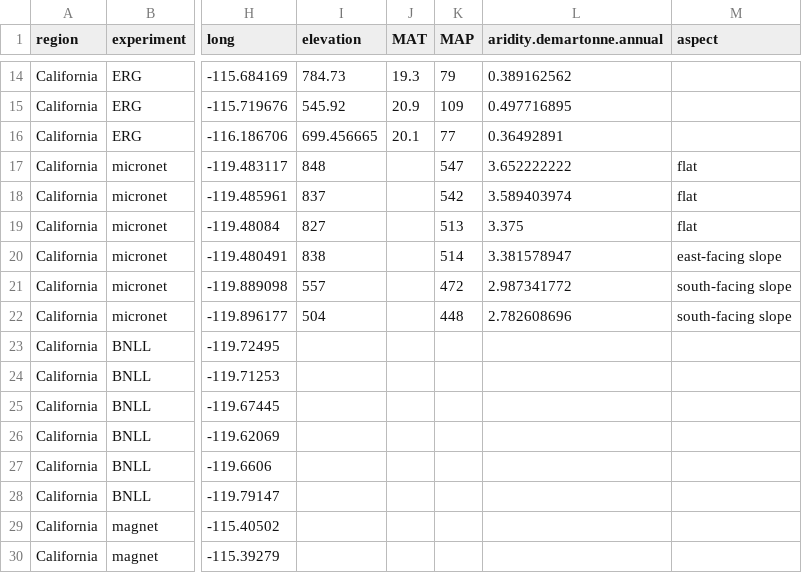
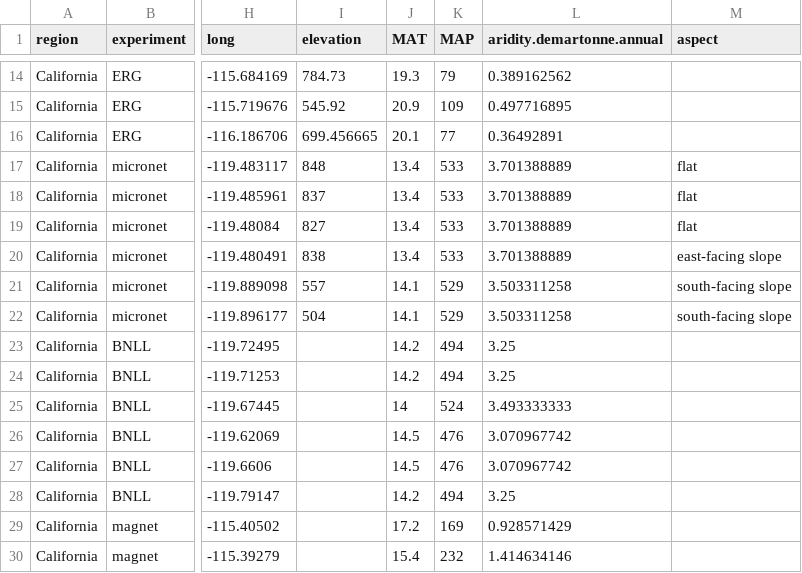
Before and after one commit to cjlortie/California_desert_ecology, a CSV file: data/regional_sites.csv, drawn as a sheet; only a part is shown, gaps mark what is left out; the diff covers the shown part only; the diff names each change by its address in the sheet, - before the commit and + after, or states it on an @@ line.

Commit message:
added final sites and updated data

```diff
--- a/data/regional_sites.csv
+++ b/data/regional_sites.csv
-J17:J20 (MAT): (empty)
+J17:J20 (MAT): 13.4
-K17 (MAP): 547
+K17 (MAP): 533
-L17 (aridity.demartonne.annual): 3.652222222
+L17 (aridity.demartonne.annual): 3.701388889
-K18 (MAP): 542
+K18 (MAP): 533
-L18 (aridity.demartonne.annual): 3.589403974
+L18 (aridity.demartonne.annual): 3.701388889
-K19 (MAP): 513
+K19 (MAP): 533
-L19 (aridity.demartonne.annual): 3.375
+L19 (aridity.demartonne.annual): 3.701388889
-K20 (MAP): 514
+K20 (MAP): 533
-L20 (aridity.demartonne.annual): 3.381578947
+L20 (aridity.demartonne.annual): 3.701388889
-J21:J22 (MAT): (empty)
+J21:J22 (MAT): 14.1
-K21 (MAP): 472
+K21 (MAP): 529
-L21 (aridity.demartonne.annual): 2.987341772
+L21 (aridity.demartonne.annual): 3.503311258
-K22 (MAP): 448
+K22 (MAP): 529
-L22 (aridity.demartonne.annual): 2.782608696
+L22 (aridity.demartonne.annual): 3.503311258
-J23:J24 (MAT): (empty)
+J23:J24 (MAT): 14.2
-K23:K24 (MAP): (empty)
+K23:K24 (MAP): 494
-L23:L24 (aridity.demartonne.annual): (empty)
+L23:L24 (aridity.demartonne.annual): 3.25
-J25 (MAT): (empty)
+J25 (MAT): 14
-K25 (MAP): (empty)
+K25 (MAP): 524
-L25 (aridity.demartonne.annual): (empty)
+L25 (aridity.demartonne.annual): 3.493333333
-J26:J27 (MAT): (empty)
+J26:J27 (MAT): 14.5
-K26:K27 (MAP): (empty)
+K26:K27 (MAP): 476
-L26:L27 (aridity.demartonne.annual): (empty)
+L26:L27 (aridity.demartonne.annual): 3.070967742
-J28 (MAT): (empty)
+J28 (MAT): 14.2
-K28 (MAP): (empty)
+K28 (MAP): 494
-L28 (aridity.demartonne.annual): (empty)
+L28 (aridity.demartonne.annual): 3.25
-J29 (MAT): (empty)
+J29 (MAT): 17.2
-K29 (MAP): (empty)
+K29 (MAP): 169
-L29 (aridity.demartonne.annual): (empty)
+L29 (aridity.demartonne.annual): 0.928571429
-J30 (MAT): (empty)
+J30 (MAT): 15.4
-K30 (MAP): (empty)
+K30 (MAP): 232
-L30 (aridity.demartonne.annual): (empty)
+L30 (aridity.demartonne.annual): 1.414634146
```
Also changed, not shown: 2 added rows, 2 removed rows and 9 edited cells elsewhere in this file, 1 other file.
